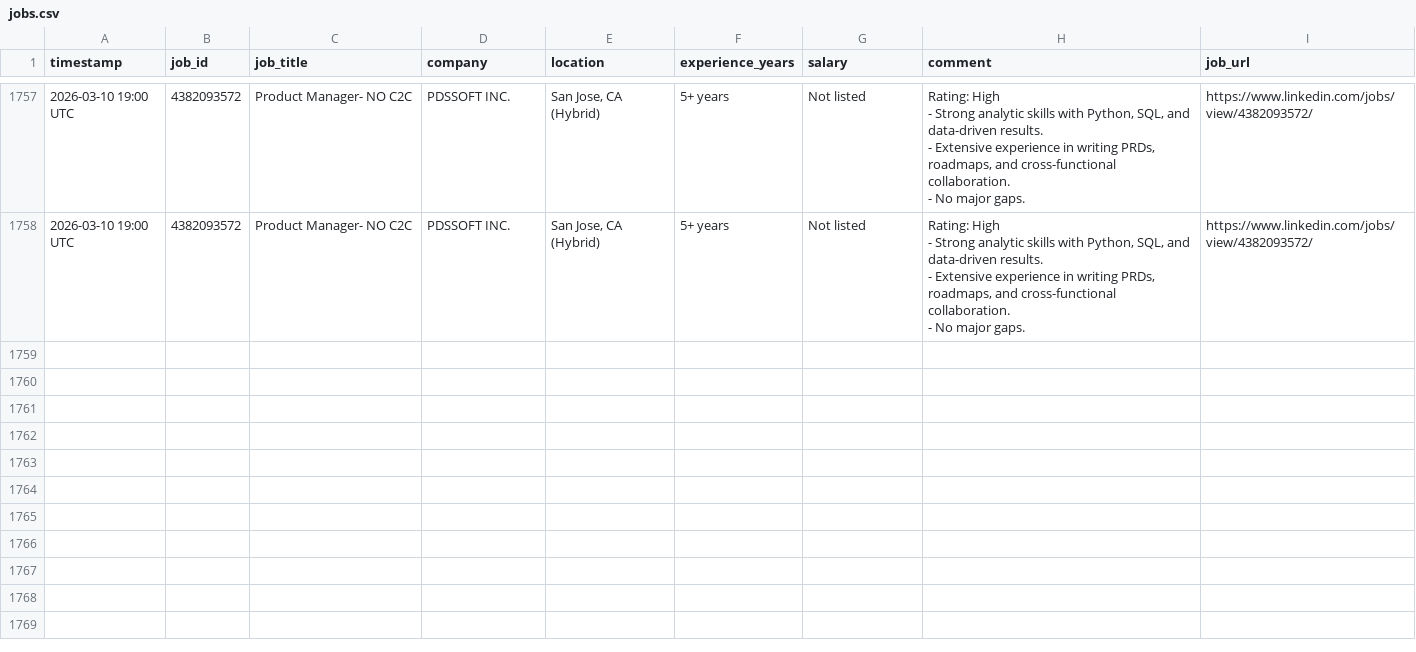
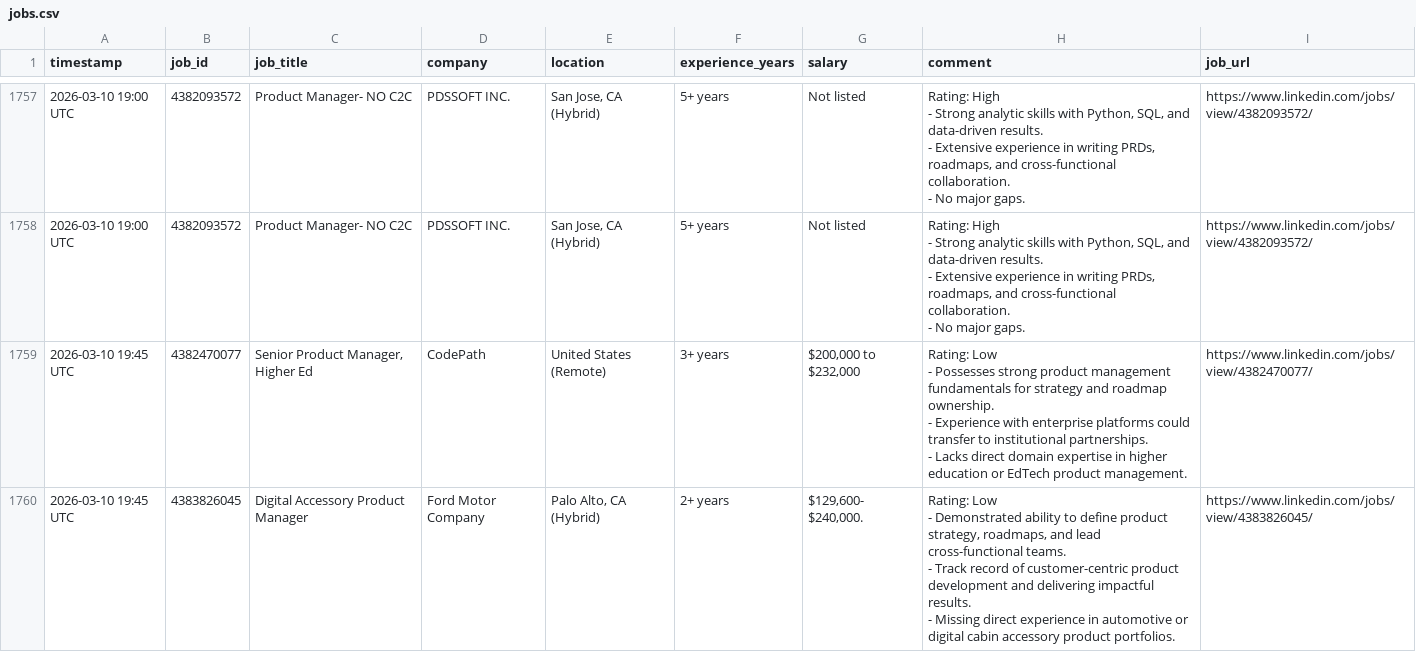
Before and after one commit to emmayisun/linkedin-job-tracker, a CSV file: jobs.csv, drawn as a sheet; only a part is shown, gaps mark what is left out; ↵ is a line break in a cell; the diff covers the shown part only; the diff names each change by its address in the sheet, - before the commit and + after, or states it on an @@ line.

```diff
--- a/jobs.csv
+++ b/jobs.csv
+row 1759: 2026-03-10 19:45 UTC | 4382470077 | Senior Product Manager, Higher Ed | CodePath | United States (Remote) | 3+ years | $200,000 to $232,000 | Rating: Low ↵ - Possesses strong product management fundamentals for strategy and roadmap ownership. ↵ - Experience with enterprise platforms could transfer to institutional partnerships. ↵ - Lacks direct domain expertise in higher education or EdTech product management. | https://www.linkedin.com/jobs/view/4382470077/
+row 1760: 2026-03-10 19:45 UTC | 4383826045 | Digital Accessory Product Manager | Ford Motor Company | Palo Alto, CA (Hybrid) | 2+ years | $129,600- $240,000. | Rating: Low ↵ - Demonstrated ability to define product strategy, roadmaps, and lead cross-functional teams. ↵ - Track record of customer-centric product development and delivering impactful results. ↵ - Missing direct experience in automotive or digital cabin accessory product portfolios. | https://www.linkedin.com/jobs/view/4383826045/
```
Also changed, not shown: 2 added rows elsewhere in this file.
